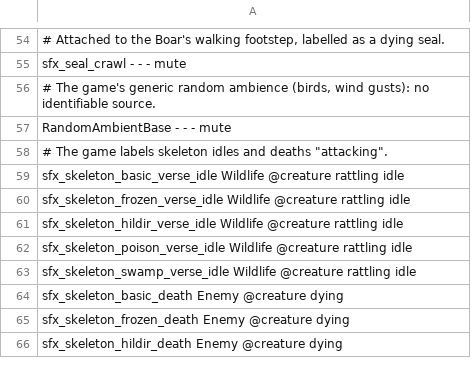
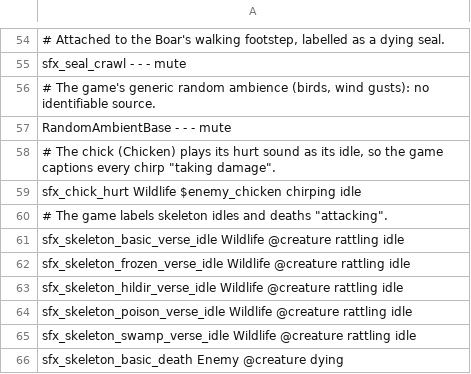
Before and after one commit to jumpingmushroom/Earshot, a TSV file: src/Earshot/data/labels.tsv, drawn as a sheet; only a part is shown, gaps mark what is left out; the shorter side is filled out with more unchanged rows; the diff names each change by its address in the sheet, - before the commit and + after, or states it on an @@ line.

Commit message:
Chick chirps no longer captioned as taking damage: sfx_chick_hurt is its idle

```diff
--- a/src/Earshot/data/labels.tsv
+++ b/src/Earshot/data/labels.tsv
+row 58: # The chick (Chicken) plays its hurt sound as its idle, so the game captions every chirp "taking damage".
+row 59: sfx_chick_hurt Wildlife $enemy_chicken chirping idle
```
Also changed, not shown: 1 other file.
